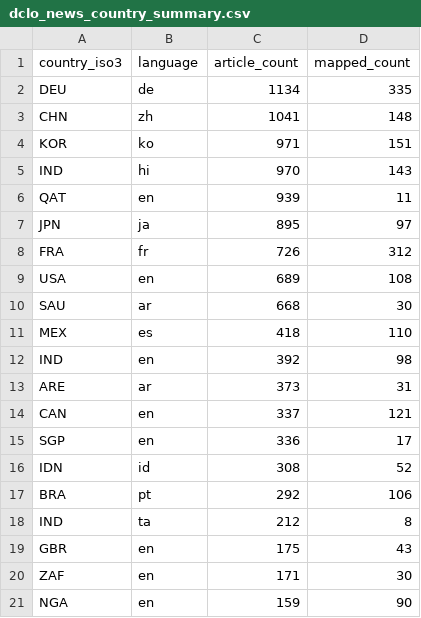
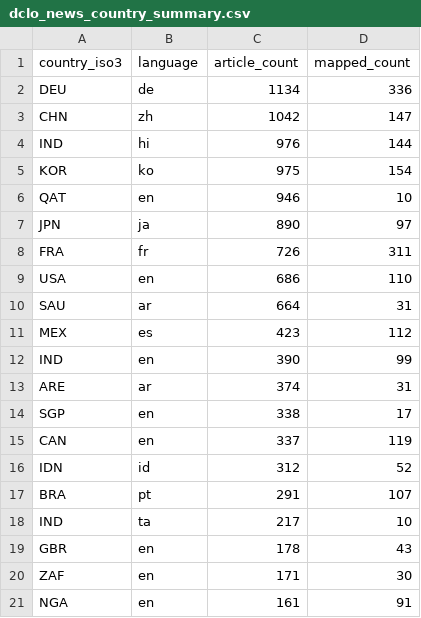
Before and after one commit to techpolicycomms/dclo-dual-track-dashboard, a CSV file: data/gold/dclo_news_country_summary.csv, drawn as a sheet; only a part is shown; the diff covers the shown part only.

```diff
--- a/data/gold/dclo_news_country_summary.csv
+++ b/data/gold/dclo_news_country_summary.csv
@@ -1,21 +1,21 @@
 country_iso3,language,article_count,mapped_count
-DEU,de,1134,335
-CHN,zh,1041,148
-KOR,ko,971,151
-IND,hi,970,143
-QAT,en,939,11
-JPN,ja,895,97
-FRA,fr,726,312
-USA,en,689,108
-SAU,ar,668,30
-MEX,es,418,110
-IND,en,392,98
-ARE,ar,373,31
-CAN,en,337,121
-SGP,en,336,17
-IDN,id,308,52
-BRA,pt,292,106
-IND,ta,212,8
-GBR,en,175,43
+DEU,de,1134,336
+CHN,zh,1042,147
+IND,hi,976,144
+KOR,ko,975,154
+QAT,en,946,10
+JPN,ja,890,97
+FRA,fr,726,311
+USA,en,686,110
+SAU,ar,664,31
+MEX,es,423,112
+IND,en,390,99
+ARE,ar,374,31
+SGP,en,338,17
+CAN,en,337,119
+IDN,id,312,52
+BRA,pt,291,107
+IND,ta,217,10
+GBR,en,178,43
 ZAF,en,171,30
-NGA,en,159,90
+NGA,en,161,91
```
Also changed, not shown: 2 edited cells elsewhere in this file, 3 other files.
